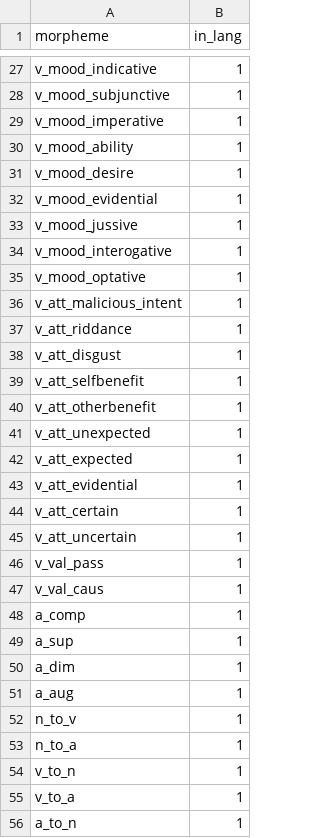
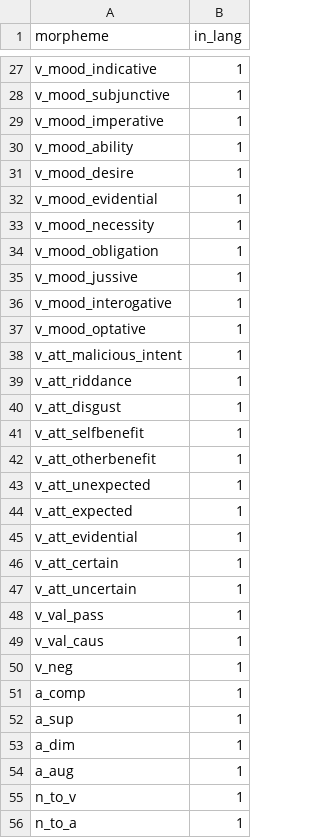
Before and after one commit to dashtaisen/mini_projects_complete, a CSV file: word_generator/constraints/lang01_morphology.csv, drawn as a sheet; only a part is shown, gaps mark what is left out; the shorter side is filled out with more unchanged rows; the diff names each change by its address in the sheet, - before the commit and + after, or states it on an @@ line.

Commit message:
Add necessity and negation

```diff
--- a/word_generator/constraints/lang01_morphology.csv
+++ b/word_generator/constraints/lang01_morphology.csv
+row 33: v_mood_necessity | 1
+row 34: v_mood_obligation | 1
+row 50: v_neg | 1
```
Also changed, not shown: word_generator/constraints/basic_word_list.csv, word_generator/constraints/lang01_template.csv, 4 other files.
